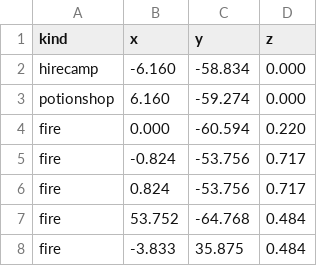
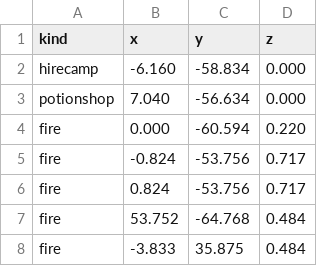
Before and after one commit to Safronov-Siarhei/CityBuilding, a CSV file: Assets/_Project/Models/Dungeon2/Dungeon-2-Points.csv, drawn as a sheet; only a part is shown.

```diff
--- a/Assets/_Project/Models/Dungeon2/Dungeon-2-Points.csv
+++ b/Assets/_Project/Models/Dungeon2/Dungeon-2-Points.csv
@@ -2,3 +2,3 @@ kind,x,y,z
 hirecamp,-6.160,-58.834,0.000
-potionshop,6.160,-59.274,0.000
+potionshop,7.040,-56.634,0.000
 fire,0.000,-60.594,0.220
```
Also changed, not shown: 13 other files.
